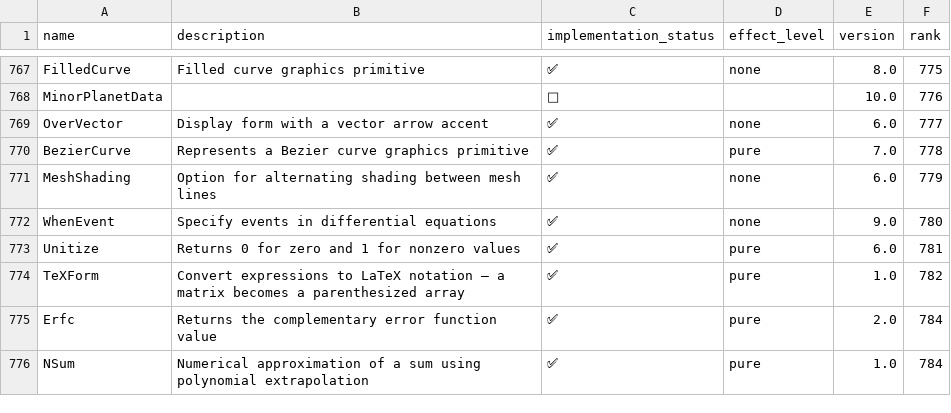
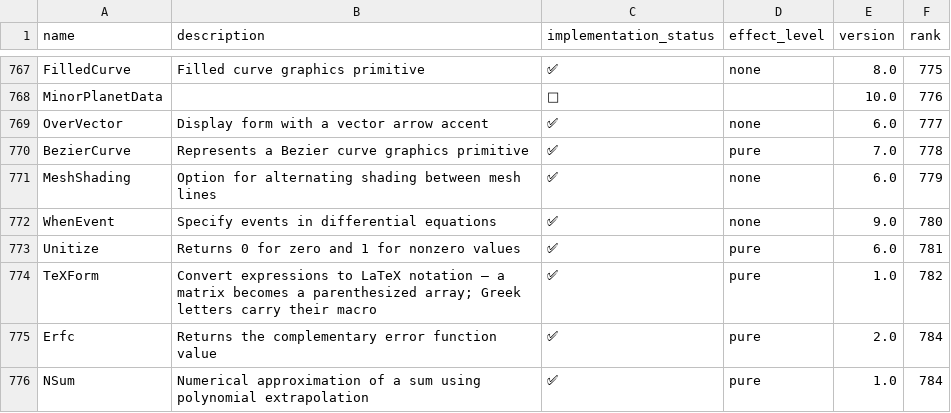
Before and after one commit to ad-si/Woxi, a CSV file: functions.csv, drawn as a sheet; only a part is shown, gaps mark what is left out.

```diff
--- a/functions.csv
+++ b/functions.csv
@@ -773,3 +773,3 @@ WhenEvent,Specify events in differential equations,✅,none,9.0,780
 Unitize,Returns 0 for zero and 1 for nonzero values,✅,pure,6.0,781
-TeXForm,Convert expressions to LaTeX notation — a matrix becomes a parenthesized array,✅,pure,1.0,782
+TeXForm,Convert expressions to LaTeX notation — a matrix becomes a parenthesized array; Greek letters carry their macro,✅,pure,1.0,782
 Erfc,Returns the complementary error function value,✅,pure,2.0,784
```
Also changed, not shown: 5 other files.
